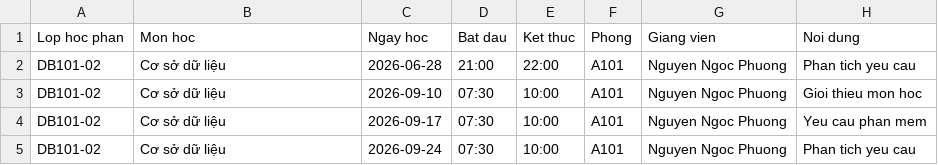
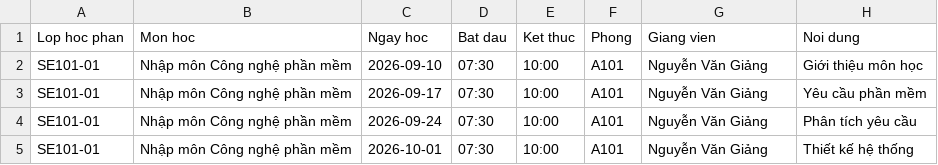
Before and after one commit to mynameisFuong/project_nhap_mon_cong_nghe_phan_mem, a CSV file: frontend/public/templates/import-lich-hoc-mau.csv, drawn as a sheet.

```diff
--- a/frontend/public/templates/import-lich-hoc-mau.csv
+++ b/frontend/public/templates/import-lich-hoc-mau.csv
@@ -1,5 +1,5 @@
 Lop hoc phan,Mon hoc,Ngay hoc,Bat dau,Ket thuc,Phong,Giang vien,Noi dung
-DB101-02,Cơ sở dữ liệu,2026-06-28,21:00,22:00,A101,Nguyen Ngoc Phuong,Phan tich yeu cau
-DB101-02,Cơ sở dữ liệu,2026-09-10,07:30,10:00,A101,Nguyen Ngoc Phuong,Gioi thieu mon hoc
-DB101-02,Cơ sở dữ liệu,2026-09-17,07:30,10:00,A101,Nguyen Ngoc Phuong,Yeu cau phan mem
-DB101-02,Cơ sở dữ liệu,2026-09-24,07:30,10:00,A101,Nguyen Ngoc Phuong,Phan tich yeu cau
+SE101-01,Nhập môn Công nghệ phần mềm,2026-09-10,07:30,10:00,A101,Nguyễn Văn Giảng,Giới thiệu môn học
+SE101-01,Nhập môn Công nghệ phần mềm,2026-09-17,07:30,10:00,A101,Nguyễn Văn Giảng,Yêu cầu phần mềm
+SE101-01,Nhập môn Công nghệ phần mềm,2026-09-24,07:30,10:00,A101,Nguyễn Văn Giảng,Phân tích yêu cầu
+SE101-01,Nhập môn Công nghệ phần mềm,2026-10-01,07:30,10:00,A101,Nguyễn Văn Giảng,Thiết kế hệ thống
```
Also changed, not shown: frontend/public/templates/import-sinh-vien-theo-danh-sach-lop-mau.csv, 37 other files.
